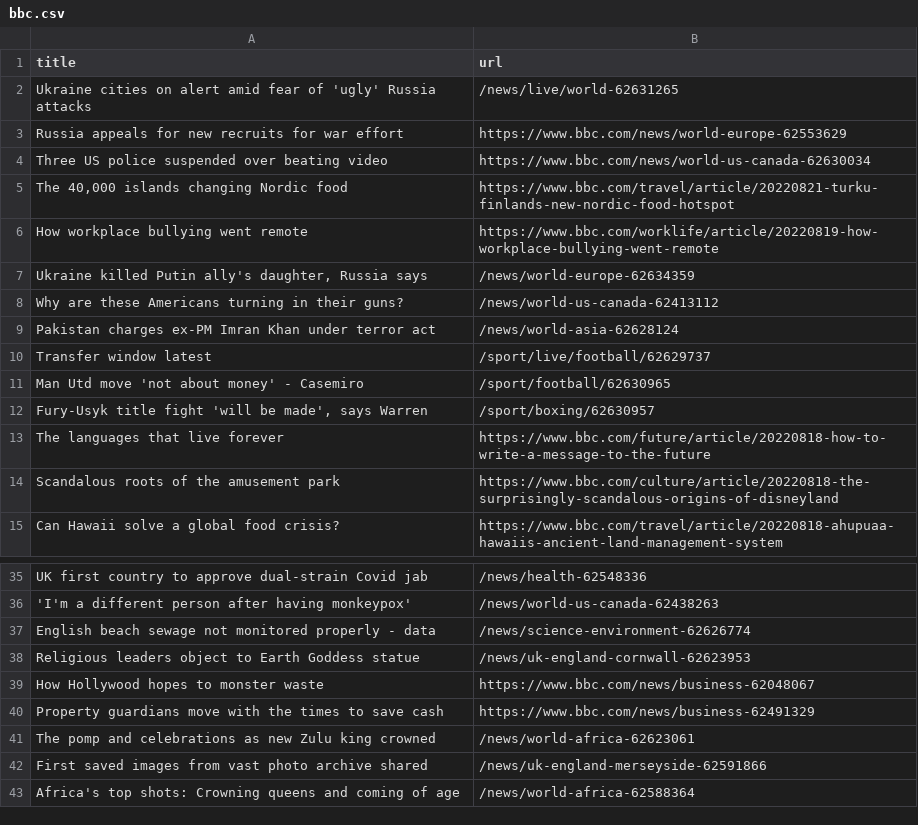
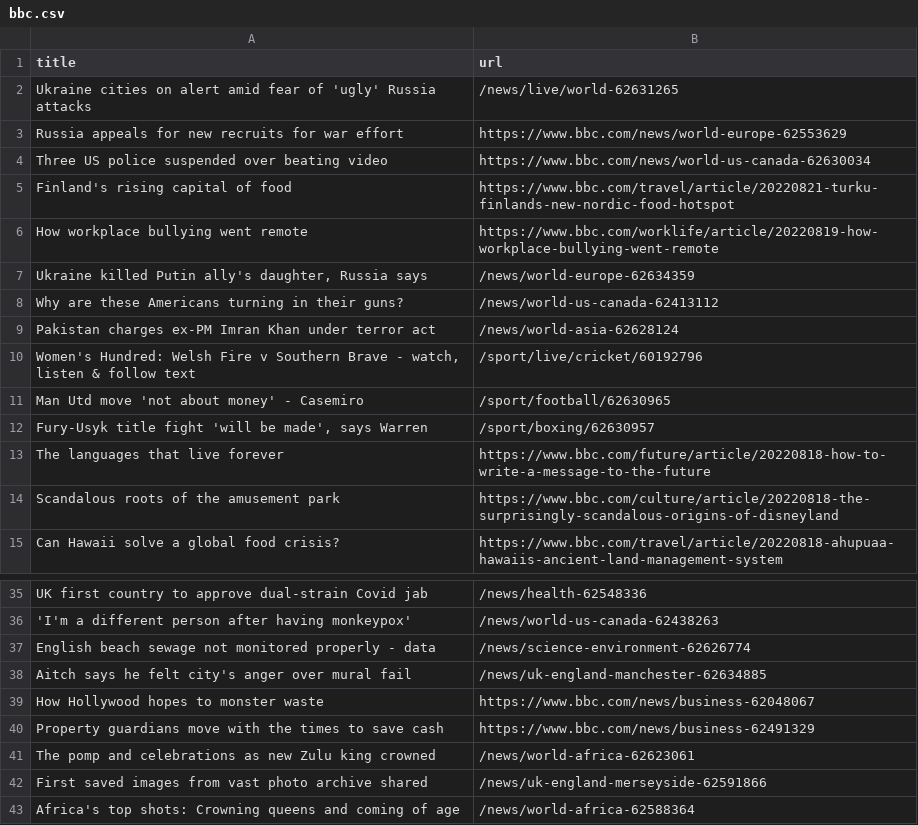
Before and after one commit to ramanshreya/automatic-scraper, a CSV file: bbc.csv, drawn as a sheet; only a part is shown, gaps mark what is left out.

```diff
--- a/bbc.csv
+++ b/bbc.csv
@@ -4,3 +4,3 @@ Russia appeals for new recruits for war effort,https://www.bbc.com/news/world-eu
 Three US police suspended over beating video,https://www.bbc.com/news/world-us-canada-62630034
-"The 40,000 islands changing Nordic food",https://www.bbc.com/travel/article/20220821-turku-finlands-new-nordic-food-hotspot
+Finland's rising capital of food,https://www.bbc.com/travel/article/20220821-turku-finlands-new-nordic-food-hotspot
 How workplace bullying went remote,https://www.bbc.com/worklife/article/20220819-how-workplace-bullying-went-remote
@@ -9,3 +9,3 @@ Why are these Americans turning in their guns?,/news/world-us-canada-62413112
 Pakistan charges ex-PM Imran Khan under terror act,/news/world-asia-62628124
-Transfer window latest,/sport/live/football/62629737
+"Women's Hundred: Welsh Fire v Southern Brave - watch, listen & follow text",/sport/live/cricket/60192796
 Man Utd move 'not about money' - Casemiro,/sport/football/62630965
@@ -37,3 +37,3 @@ UK first country to approve dual-strain Covid jab,/news/health-62548336
 English beach sewage not monitored properly - data,/news/science-environment-62626774
-Religious leaders object to Earth Goddess statue,/news/uk-england-cornwall-62623953
+Aitch says he felt city's anger over mural fail,/news/uk-england-manchester-62634885
 How Hollywood hopes to monster waste,https://www.bbc.com/news/business-62048067
```
